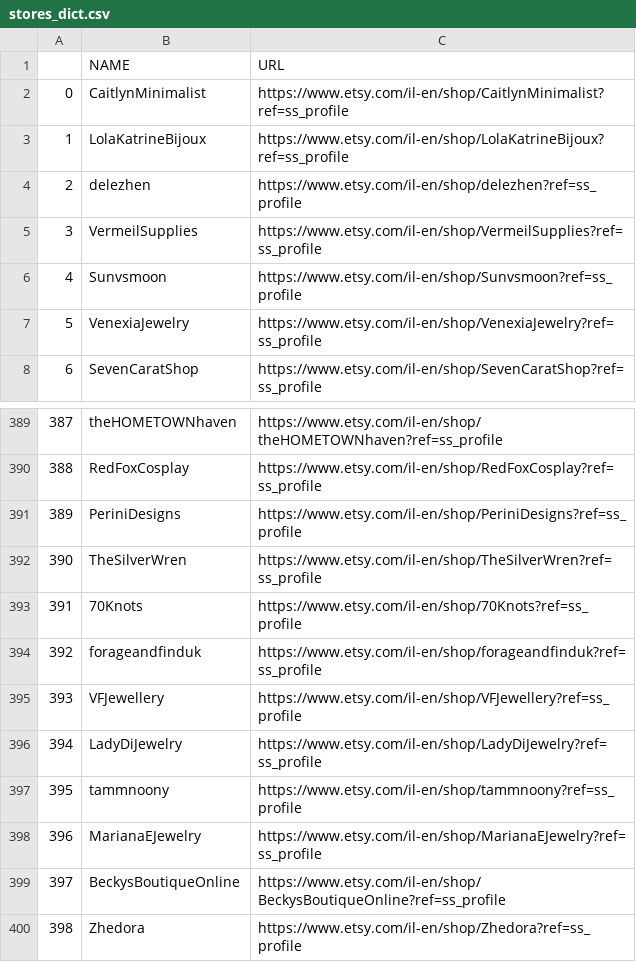
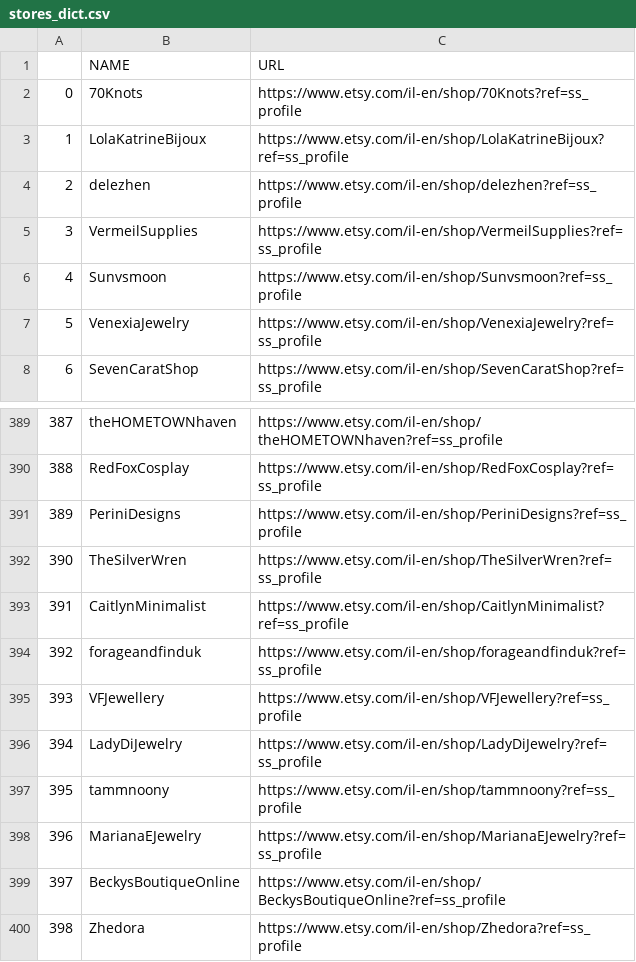
Before and after one commit to ilanpogr/MIPAS, a CSV file: resources/app_files/stores_dict.csv, drawn as a sheet; only a part is shown, gaps mark what is left out.

```diff
--- a/resources/app_files/stores_dict.csv
+++ b/resources/app_files/stores_dict.csv
@@ -1,3 +1,3 @@
 ,NAME,URL
-0,CaitlynMinimalist,https://www.etsy.com/il-en/shop/CaitlynMinimalist?ref=ss_profile
+0,70Knots,https://www.etsy.com/il-en/shop/70Knots?ref=ss_profile
 1,LolaKatrineBijoux,https://www.etsy.com/il-en/shop/LolaKatrineBijoux?ref=ss_profile
@@ -392,3 +392,3 @@
 390,TheSilverWren,https://www.etsy.com/il-en/shop/TheSilverWren?ref=ss_profile
-391,70Knots,https://www.etsy.com/il-en/shop/70Knots?ref=ss_profile
+391,CaitlynMinimalist,https://www.etsy.com/il-en/shop/CaitlynMinimalist?ref=ss_profile
 392,forageandfinduk,https://www.etsy.com/il-en/shop/forageandfinduk?ref=ss_profile
```
Also changed, not shown: 8 other files.
